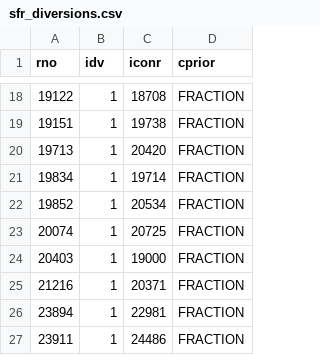
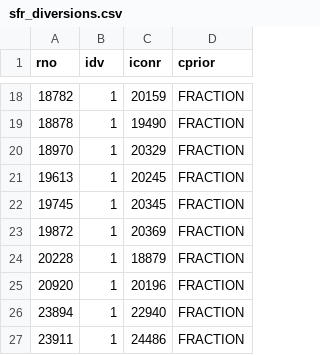
Before and after one commit to Hydrology-IFH/roger-modflow, a CSV file: dreisam_moehlin_neumagen/steady-state/input/sfr_diversions.csv, drawn as a sheet; only a part is shown, gaps mark what is left out; the diff covers the shown part only.

```diff
--- a/dreisam_moehlin_neumagen/steady-state/input/sfr_diversions.csv
+++ b/dreisam_moehlin_neumagen/steady-state/input/sfr_diversions.csv
@@ -18,10 +18,10 @@ rno;idv;iconr;cprior
-19122;1;18708;FRACTION
-19151;1;19738;FRACTION
-19713;1;20420;FRACTION
-19834;1;19714;FRACTION
-19852;1;20534;FRACTION
-20074;1;20725;FRACTION
-20403;1;19000;FRACTION
-21216;1;20371;FRACTION
-23894;1;22981;FRACTION
+18782;1;20159;FRACTION
+18878;1;19490;FRACTION
+18970;1;20329;FRACTION
+19613;1;20245;FRACTION
+19745;1;20345;FRACTION
+19872;1;20369;FRACTION
+20228;1;18879;FRACTION
+20920;1;20196;FRACTION
+23894;1;22940;FRACTION
 23911;1;24486;FRACTION
```
Also changed, not shown: 32 edited cells elsewhere in this file, dreisam_moehlin_neumagen/steady-state/input/groundwater_extraction.csv, dreisam_moehlin_neumagen/steady-state/input/sfr_connectiondata.csv, 51 other files.
